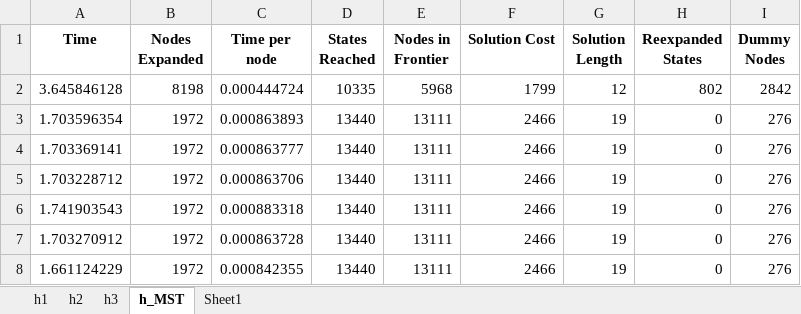
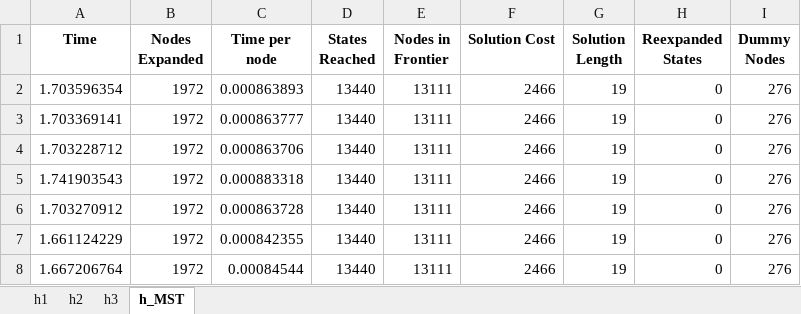
Before and after one commit to gitblanc/SI, an Excel workbook: Lab/aima-python-master/results_heuristics.xlsx, sheet h_MST, drawn as a sheet; only a part is shown; the shorter side is filled out with more unchanged rows; values as stored, in another font and other column widths than the file's, no borders; the diff names each change by its address in the sheet, - before the commit and + after, or states it on an @@ line.

```diff
--- a/Lab/aima-python-master/results_heuristics.xlsx (sheet h_MST)
+++ b/Lab/aima-python-master/results_heuristics.xlsx (sheet h_MST)
-sheet tab: Sheet1
-row 2: 3.645846128 | 8198 | 0.000444724 | 10335 | 5968 | 1799 | 12 | 802 | 2842
```
Also changed, not shown: sheet h2, sheet h1, sheet h3, Lab/aima-python-master/results_genetics_generations.xlsx, Lab/aima-python-master/results_genetics_times.xlsx, 3 other files.
